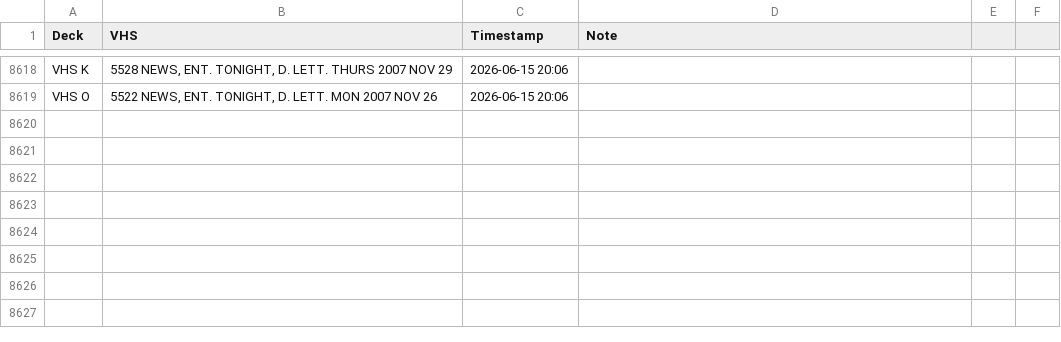
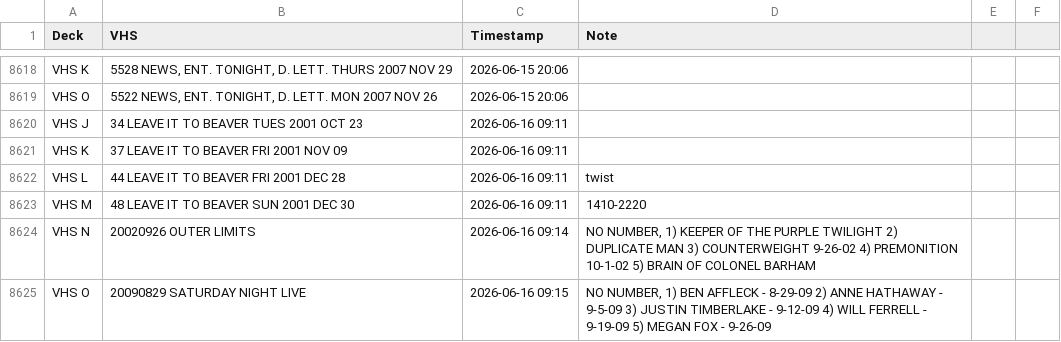
Before and after one commit to gamedays-software-development/OakleyFixed, a CSV file: vhs_transfers.csv, drawn as a sheet; only a part is shown, gaps mark what is left out; the diff names each change by its address in the sheet, - before the commit and + after, or states it on an @@ line.

```diff
--- a/vhs_transfers.csv
+++ b/vhs_transfers.csv
+row 8620: VHS J | 34 LEAVE IT TO BEAVER TUES 2001 OCT 23 | 2026-06-16 09:11
+row 8621: VHS K | 37 LEAVE IT TO BEAVER FRI 2001 NOV 09 | 2026-06-16 09:11
+row 8622: VHS L | 44 LEAVE IT TO BEAVER FRI 2001 DEC 28 | 2026-06-16 09:11 | twist
+row 8623: VHS M | 48 LEAVE IT TO BEAVER SUN 2001 DEC 30 | 2026-06-16 09:11 | 1410-2220
+row 8624: VHS N | 20020926 OUTER LIMITS | 2026-06-16 09:14 | NO NUMBER, 1) KEEPER OF THE PURPLE TWILIGHT 2) DUPLICATE MAN 3) COUNTERWEIGHT 9-26-02 4) PREMONITION 10-1-02 5) BRAIN OF COLONEL BARHAM
+row 8625: VHS O | 20090829 SATURDAY NIGHT LIVE | 2026-06-16 09:15 | NO NUMBER, 1) BEN AFFLECK - 8-29-09 2) ANNE HATHAWAY - 9-5-09 3) JUSTIN TIMBERLAKE - 9-12-09 4) WILL FERRELL - 9-19-09 5) MEGAN FOX - 9-26-09
```
